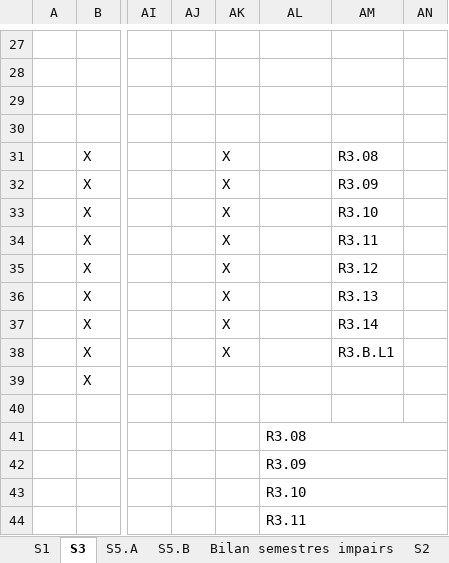
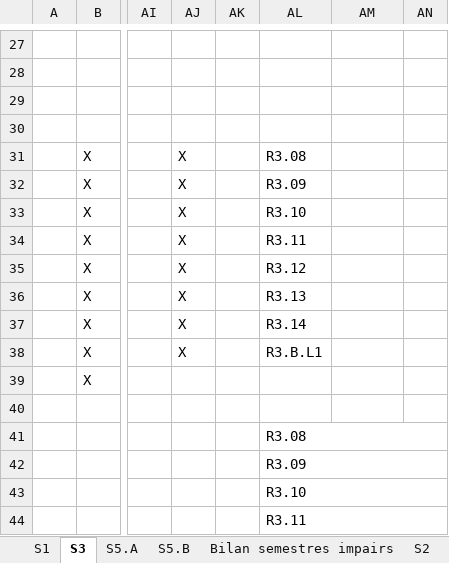
Before and after one commit to chiyeb/SAE-3.01, an Excel workbook: SAE_3_01/Documents/Planning 2023-2024.xlsx, sheet S3, drawn as a sheet; only a part is shown, gaps mark what is left out; values as stored, in another font and other column widths than the file's, no cell formats; the diff names each change by its address in the sheet, - before the commit and + after, or states it on an @@ line.

```diff
--- a/SAE_3_01/Documents/Planning 2023-2024.xlsx (sheet S3)
+++ b/SAE_3_01/Documents/Planning 2023-2024.xlsx (sheet S3)
-AJ31:AJ38: (empty)
+AJ31:AJ38: X
-AK31:AK38: X
+AK31:AK38: (empty)
-AL31: (empty)
+AL31: R3.08
-AM31: R3.08
+AM31: (empty)
-AL32: (empty)
+AL32: R3.09
-AM32: R3.09
+AM32: (empty)
-AL33: (empty)
+AL33: R3.10
-AM33: R3.10
+AM33: (empty)
-AL34: (empty)
+AL34: R3.11
-AM34: R3.11
+AM34: (empty)
-AL35: (empty)
+AL35: R3.12
-AM35: R3.12
+AM35: (empty)
-AL36: (empty)
+AL36: R3.13
-AM36: R3.13
+AM36: (empty)
-AL37: (empty)
+AL37: R3.14
-AM37: R3.14
+AM37: (empty)
-AL38: (empty)
+AL38: R3.B.L1
-AM38: R3.B.L1
+AM38: (empty)
```
Also changed, not shown: sheet S5.A, sheet S5.B, sheet S1, sheet S4.A, sheet S4.B, sheet S2, 2 more sheets, cell formats, SAE_3_01/S2.xlsx, 10 other files.
